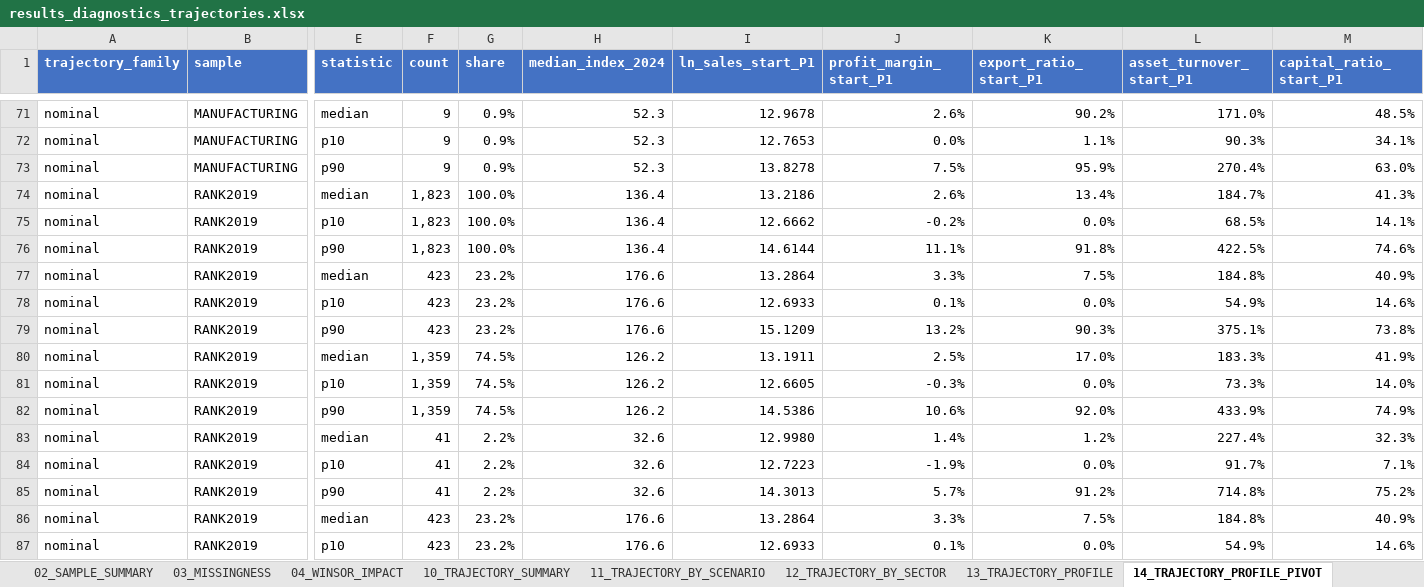
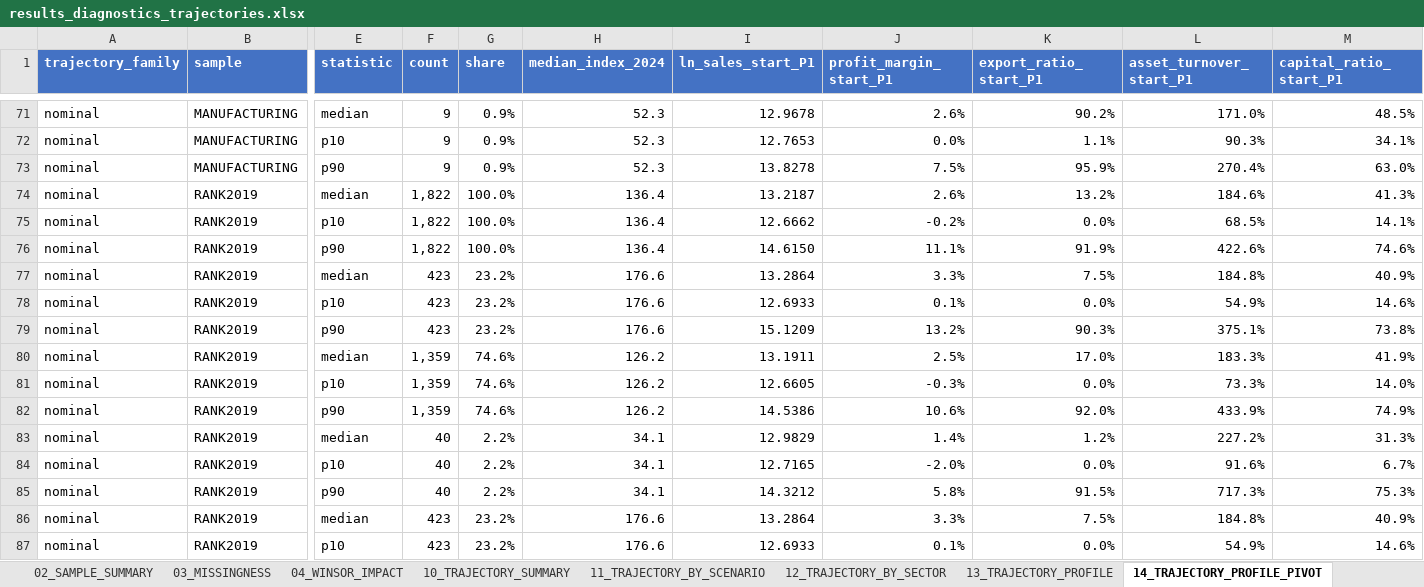
Before and after one commit to Papiwcio/GRIP, an Excel workbook: 2026 New/results_diagnostics_trajectories.xlsx, sheet 14_TRAJECTORY_PROFILE_PIVOT, drawn as a sheet; only a part is shown, gaps mark what is left out; values as stored, in another font and other column widths than the file's, no borders; the diff covers the shown part only; the diff names each change by its address in the sheet, - before the commit and + after, or states it on an @@ line.

```diff
--- a/2026 New/results_diagnostics_trajectories.xlsx (sheet 14_TRAJECTORY_PROFILE_PIVOT)
+++ b/2026 New/results_diagnostics_trajectories.xlsx (sheet 14_TRAJECTORY_PROFILE_PIVOT)
-F74:F76 (count): 1,823
+F74:F76 (count): 1,822
-I74 (ln_sales_start_P1): 13.2186
+I74 (ln_sales_start_P1): 13.2187
-K74 (export_ratio_start_P1): 13.4%
+K74 (export_ratio_start_P1): 13.2%
-L74 (asset_turnover_start_P1): 184.7%
+L74 (asset_turnover_start_P1): 184.6%
-I76 (ln_sales_start_P1): 14.6144
+I76 (ln_sales_start_P1): 14.6150
-K76 (export_ratio_start_P1): 91.8%
+K76 (export_ratio_start_P1): 91.9%
-L76 (asset_turnover_start_P1): 422.5%
+L76 (asset_turnover_start_P1): 422.6%
-G80:G82 (share): 74.5%
+G80:G82 (share): 74.6%
-F83:F85 (count): 41
+F83:F85 (count): 40
-H83:H85 (median_index_2024): 32.6
+H83:H85 (median_index_2024): 34.1
-I83 (ln_sales_start_P1): 12.9980
+I83 (ln_sales_start_P1): 12.9829
-L83 (asset_turnover_start_P1): 227.4%
+L83 (asset_turnover_start_P1): 227.2%
-M83 (capital_ratio_start_P1): 32.3%
+M83 (capital_ratio_start_P1): 31.3%
-I84 (ln_sales_start_P1): 12.7223
+I84 (ln_sales_start_P1): 12.7165
-J84 (profit_margin_start_P1): -1.9%
+J84 (profit_margin_start_P1): -2.0%
-L84 (asset_turnover_start_P1): 91.7%
+L84 (asset_turnover_start_P1): 91.6%
-M84 (capital_ratio_start_P1): 7.1%
+M84 (capital_ratio_start_P1): 6.7%
-I85 (ln_sales_start_P1): 14.3013
+I85 (ln_sales_start_P1): 14.3212
-J85 (profit_margin_start_P1): 5.7%
+J85 (profit_margin_start_P1): 5.8%
-K85 (export_ratio_start_P1): 91.2%
+K85 (export_ratio_start_P1): 91.5%
-L85 (asset_turnover_start_P1): 714.8%
+L85 (asset_turnover_start_P1): 717.3%
-M85 (capital_ratio_start_P1): 75.2%
+M85 (capital_ratio_start_P1): 75.3%
```
Also changed, not shown: 64 edited cells elsewhere in this sheet, sheet 31_SCENARIO_DIAGNOSTICS, sheet 90_CORR_LONG_ALL, sheet 24_CORR_PREDICTOR_RISK, sheet 25_CORR_STABILITY_SCENARIOS, sheet 91_APPENDIX_FULL_MATRICES, sheet 03_MISSINGNESS, 15 more sheets, 2026 New/Results_severe_P1_decline_analysis.xlsx, 2026 New/results_ols_scenarios.xlsx, 9 other files.
